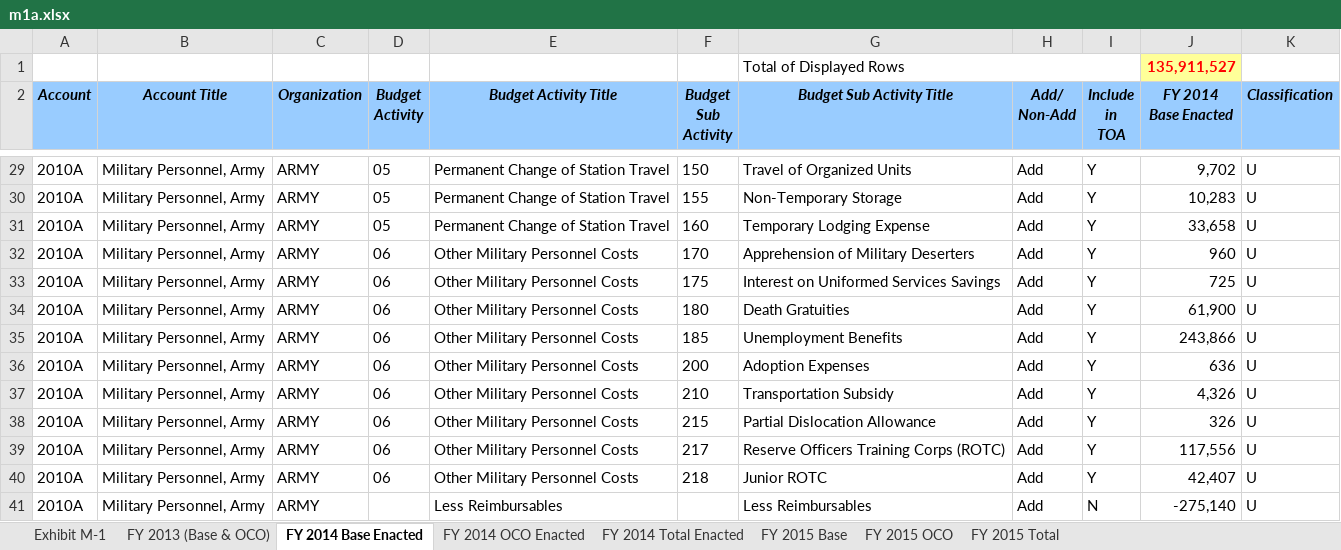
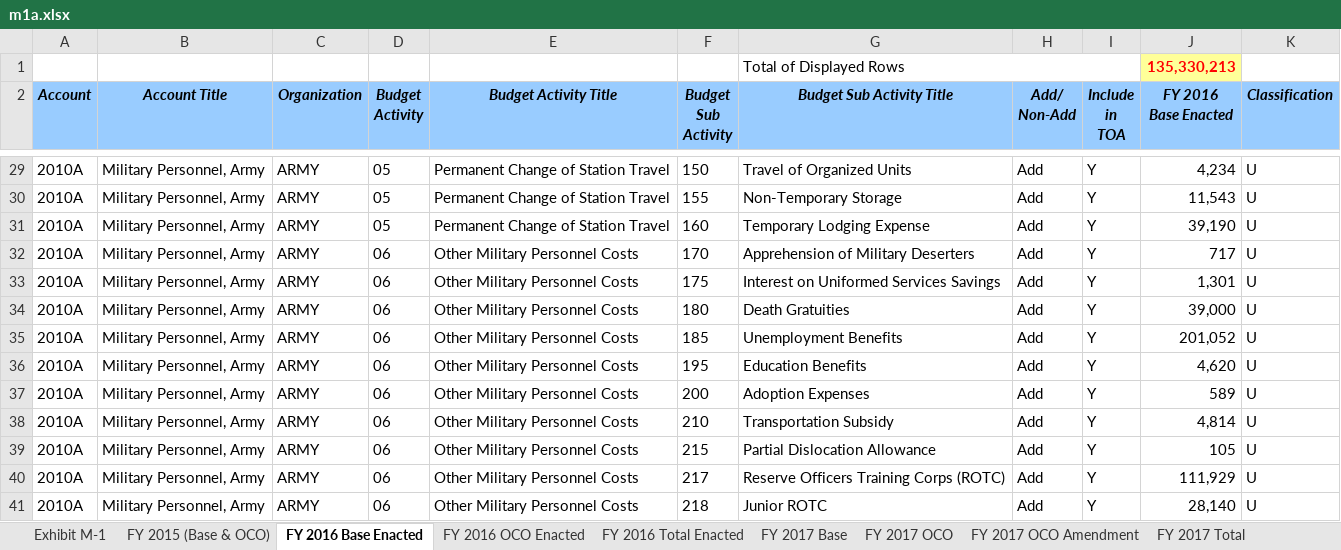
Before and after one commit to CSISdefense/Crisis-Funding, an Excel workbook: Data/FY2017/m1a.xlsx, sheet FY 2016 Base Enacted, drawn as a sheet; only a part is shown, gaps mark what is left out; values as stored, in another font and other column widths than the file's, no borders; ↵ is a line break in a cell; the diff covers the shown part only; the diff names each change by its address in the sheet, - before the commit and + after, or states it on an @@ line.

```diff
--- a/Data/FY2017/m1a.xlsx (sheet FY 2016 Base Enacted)
+++ b/Data/FY2017/m1a.xlsx (sheet FY 2016 Base Enacted)
-sheet tab: FY 2013 (Base & OCO)
+sheet tab: FY 2015 (Base & OCO)
-sheet tab: FY 2014 Base Enacted
+sheet tab: FY 2016 Base Enacted
-sheet tab: FY 2014 OCO Enacted
+sheet tab: FY 2016 OCO Enacted
-sheet tab: FY 2014 Total Enacted
+sheet tab: FY 2016 Total Enacted
-sheet tab: FY 2015 Base
+sheet tab: FY 2017 Base
-sheet tab: FY 2015 OCO
+sheet tab: FY 2017 OCO
-sheet tab: FY 2015 Total
+sheet tab: FY 2017 OCO Amendment
+sheet tab: FY 2017 Total
-J1 (FY 2016 Base Enacted): 135,911,527
+J1 (FY 2016 Base Enacted): 135,330,213
-J2: FY 2014 ↵ Base Enacted
+J2: FY 2016 ↵ Base Enacted
-J29 (FY 2016 Base Enacted): 9,702
+J29 (FY 2016 Base Enacted): 4,234
-J30 (FY 2016 Base Enacted): 10,283
+J30 (FY 2016 Base Enacted): 11,543
-J31 (FY 2016 Base Enacted): 33,658
+J31 (FY 2016 Base Enacted): 39,190
-J32 (FY 2016 Base Enacted): 960
+J32 (FY 2016 Base Enacted): 717
-J33 (FY 2016 Base Enacted): 725
+J33 (FY 2016 Base Enacted): 1,301
-J34 (FY 2016 Base Enacted): 61,900
+J34 (FY 2016 Base Enacted): 39,000
-J35 (FY 2016 Base Enacted): 243,866
+J35 (FY 2016 Base Enacted): 201,052
-F36 (Budget Sub Activity): 200
+F36 (Budget Sub Activity): 195
-G36 (Budget Sub Activity Title): Adoption Expenses
+G36 (Budget Sub Activity Title): Education Benefits
-J36 (FY 2016 Base Enacted): 636
+J36 (FY 2016 Base Enacted): 4,620
-F37 (Budget Sub Activity): 210
+F37 (Budget Sub Activity): 200
-G37 (Budget Sub Activity Title): Transportation Subsidy
+G37 (Budget Sub Activity Title): Adoption Expenses
-J37 (FY 2016 Base Enacted): 4,326
+J37 (FY 2016 Base Enacted): 589
-F38 (Budget Sub Activity): 215
+F38 (Budget Sub Activity): 210
-G38 (Budget Sub Activity Title): Partial Dislocation Allowance
+G38 (Budget Sub Activity Title): Transportation Subsidy
-J38 (FY 2016 Base Enacted): 326
+J38 (FY 2016 Base Enacted): 4,814
-F39 (Budget Sub Activity): 217
+F39 (Budget Sub Activity): 215
-G39 (Budget Sub Activity Title): Reserve Officers Training Corps (ROTC)
+G39 (Budget Sub Activity Title): Partial Dislocation Allowance
-J39 (FY 2016 Base Enacted): 117,556
+J39 (FY 2016 Base Enacted): 105
-F40 (Budget Sub Activity): 218
+F40 (Budget Sub Activity): 217
-G40 (Budget Sub Activity Title): Junior ROTC
+G40 (Budget Sub Activity Title): Reserve Officers Training Corps (ROTC)
-J40 (FY 2016 Base Enacted): 42,407
+J40 (FY 2016 Base Enacted): 111,929
-D41 (Budget Activity): (empty)
+D41 (Budget Activity): 06
-E41 (Budget Activity Title): Less Reimbursables
+E41 (Budget Activity Title): Other Military Personnel Costs
-F41 (Budget Sub Activity): (empty)
+F41 (Budget Sub Activity): 218
-G41 (Budget Sub Activity Title): Less Reimbursables
+G41 (Budget Sub Activity Title): Junior ROTC
-I41 (Include in TOA): N
+I41 (Include in TOA): Y
-J41 (FY 2016 Base Enacted): -275,140
+J41 (FY 2016 Base Enacted): 28,140
```
Also changed, not shown: other rows of this sheet, sheet FY 2015 (Base & OCO), sheet FY 2016 Total Enacted, sheet FY 2017 OCO Amendment, sheet FY 2016 OCO Enacted, sheet FY 2017 OCO, sheet Exhibit M-1, 1 more sheet, 11 other files.
